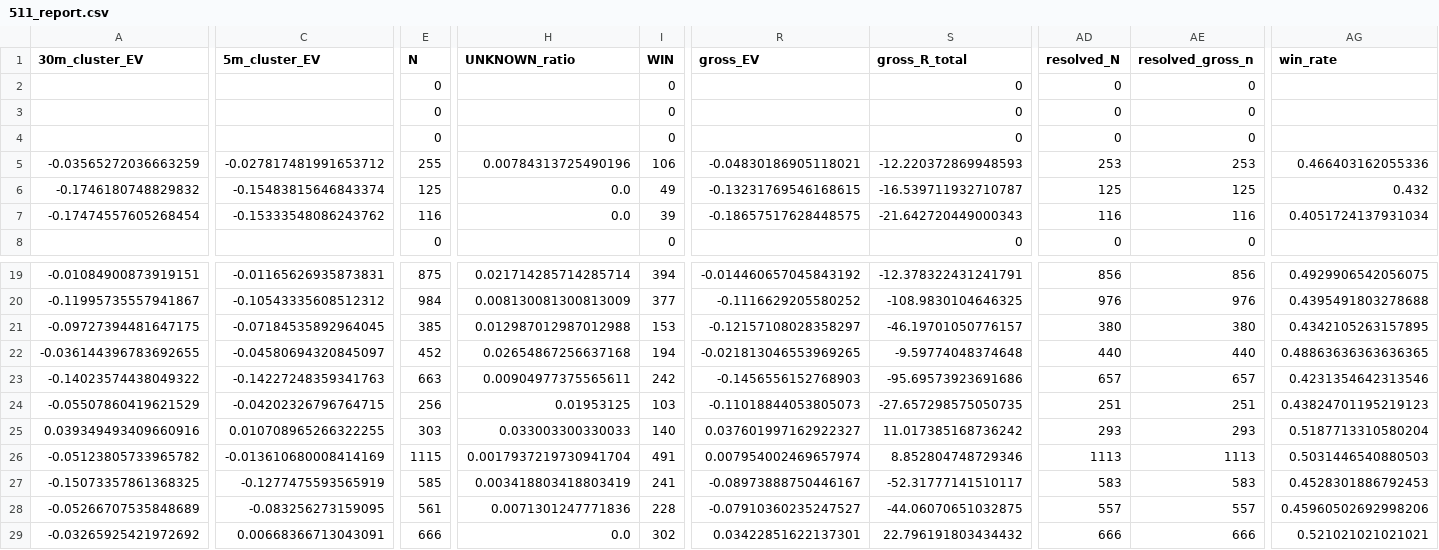
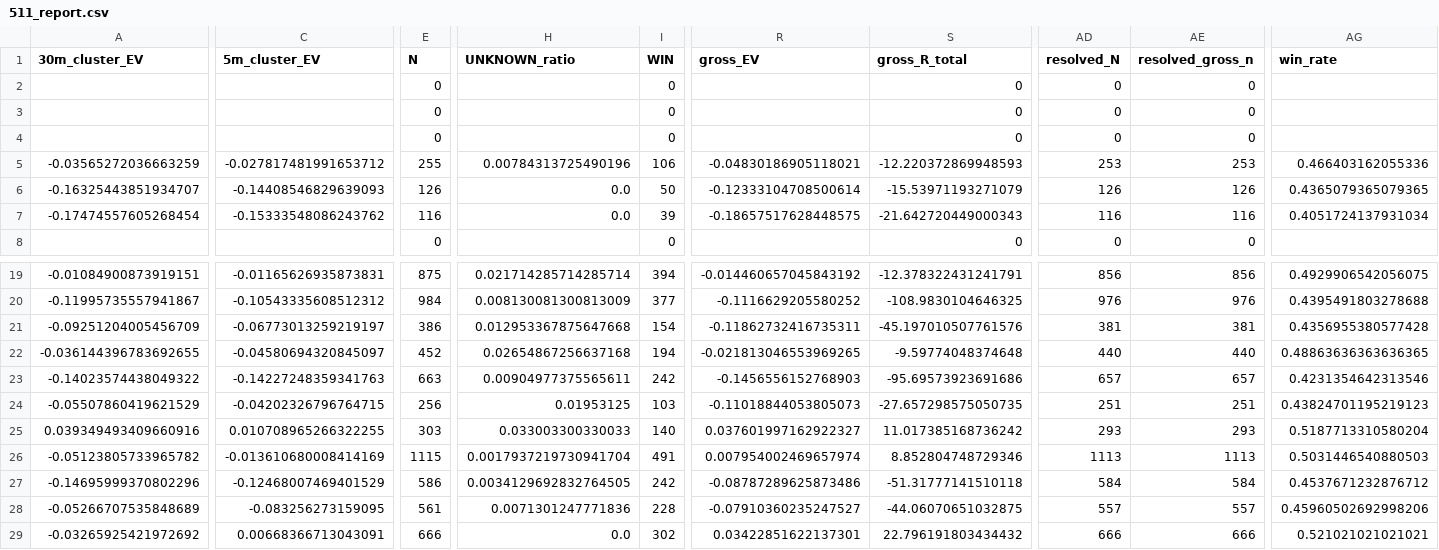
Before and after one commit to Sho-Sho122/mexc-monitor, a CSV file: 511_data/forward/511_report.csv, drawn as a sheet; only a part is shown, gaps mark what is left out; the diff covers the shown part only; the diff names each change by its address in the sheet, - before the commit and + after, or states it on an @@ line.

```diff
--- a/511_data/forward/511_report.csv
+++ b/511_data/forward/511_report.csv
-A6 (30m_cluster_EV): -0.1746180748829832
+A6 (30m_cluster_EV): -0.16325443851934707
-C6 (5m_cluster_EV): -0.15483815646843374
+C6 (5m_cluster_EV): -0.14408546829639093
-E6 (N): 125
+E6 (N): 126
-I6 (WIN): 49
+I6 (WIN): 50
-R6 (gross_EV): -0.13231769546168615
+R6 (gross_EV): -0.12333104708500614
-S6 (gross_R_total): -16.539711932710787
+S6 (gross_R_total): -15.53971193271079
-AD6 (resolved_N): 125
+AD6 (resolved_N): 126
-AE6 (resolved_gross_n): 125
+AE6 (resolved_gross_n): 126
-AG6 (win_rate): 0.432
+AG6 (win_rate): 0.4365079365079365
-A21 (30m_cluster_EV): -0.09727394481647175
+A21 (30m_cluster_EV): -0.09251204005456709
-C21 (5m_cluster_EV): -0.07184535892964045
+C21 (5m_cluster_EV): -0.06773013259219197
-E21 (N): 385
+E21 (N): 386
-H21 (UNKNOWN_ratio): 0.012987012987012988
+H21 (UNKNOWN_ratio): 0.012953367875647668
-I21 (WIN): 153
+I21 (WIN): 154
-R21 (gross_EV): -0.12157108028358297
+R21 (gross_EV): -0.11862732416735311
-S21 (gross_R_total): -46.19701050776157
+S21 (gross_R_total): -45.197010507761576
-AD21 (resolved_N): 380
+AD21 (resolved_N): 381
-AE21 (resolved_gross_n): 380
+AE21 (resolved_gross_n): 381
-AG21 (win_rate): 0.4342105263157895
+AG21 (win_rate): 0.4356955380577428
-A27 (30m_cluster_EV): -0.15073357861368325
+A27 (30m_cluster_EV): -0.14695999370802296
-C27 (5m_cluster_EV): -0.1277475593565919
+C27 (5m_cluster_EV): -0.12468007469401529
-E27 (N): 585
+E27 (N): 586
-H27 (UNKNOWN_ratio): 0.003418803418803419
+H27 (UNKNOWN_ratio): 0.0034129692832764505
-I27 (WIN): 241
+I27 (WIN): 242
-R27 (gross_EV): -0.08973888750446167
+R27 (gross_EV): -0.08787289625873486
-S27 (gross_R_total): -52.31777141510117
+S27 (gross_R_total): -51.31777141510118
-AD27 (resolved_N): 583
+AD27 (resolved_N): 584
-AE27 (resolved_gross_n): 583
+AE27 (resolved_gross_n): 584
-AG27 (win_rate): 0.4528301886792453
+AG27 (win_rate): 0.4537671232876712
```
Also changed, not shown: 12 edited cells elsewhere in this file, 6 other files.
